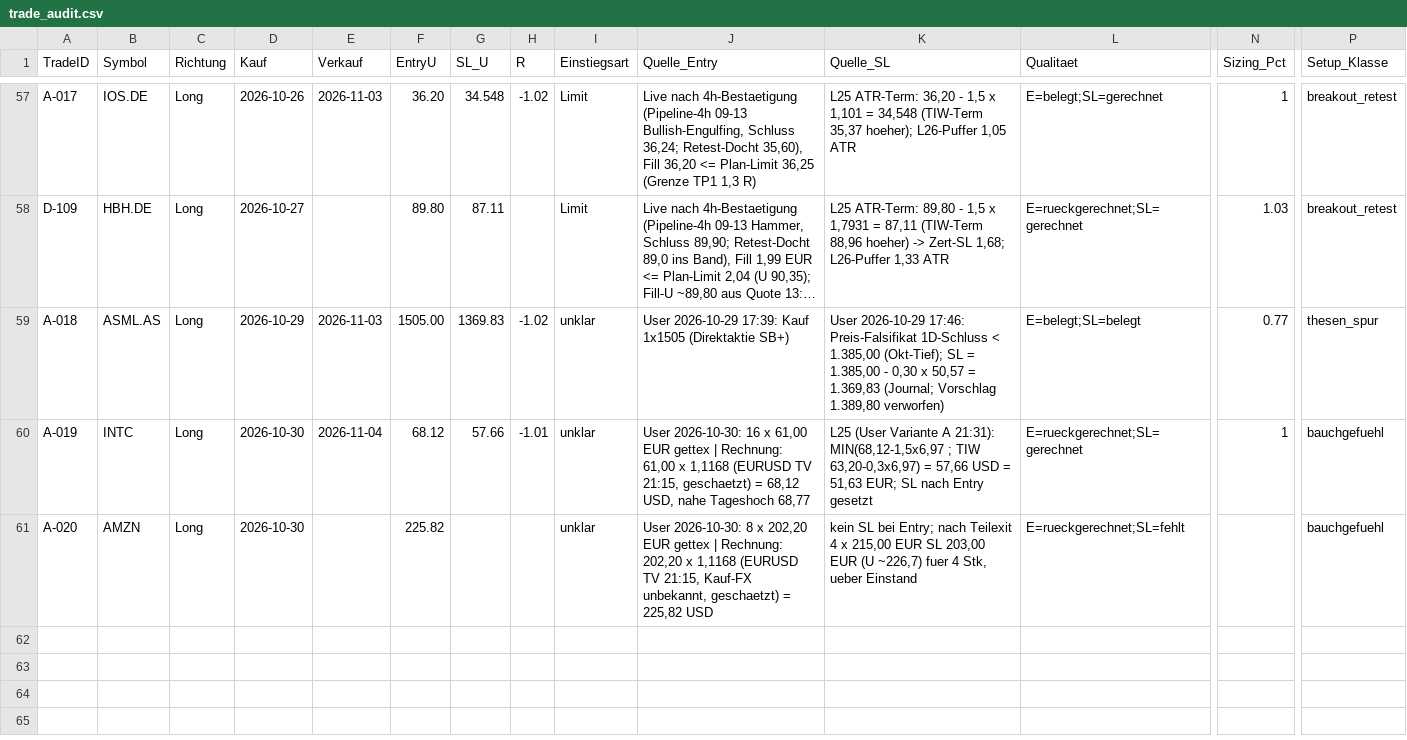
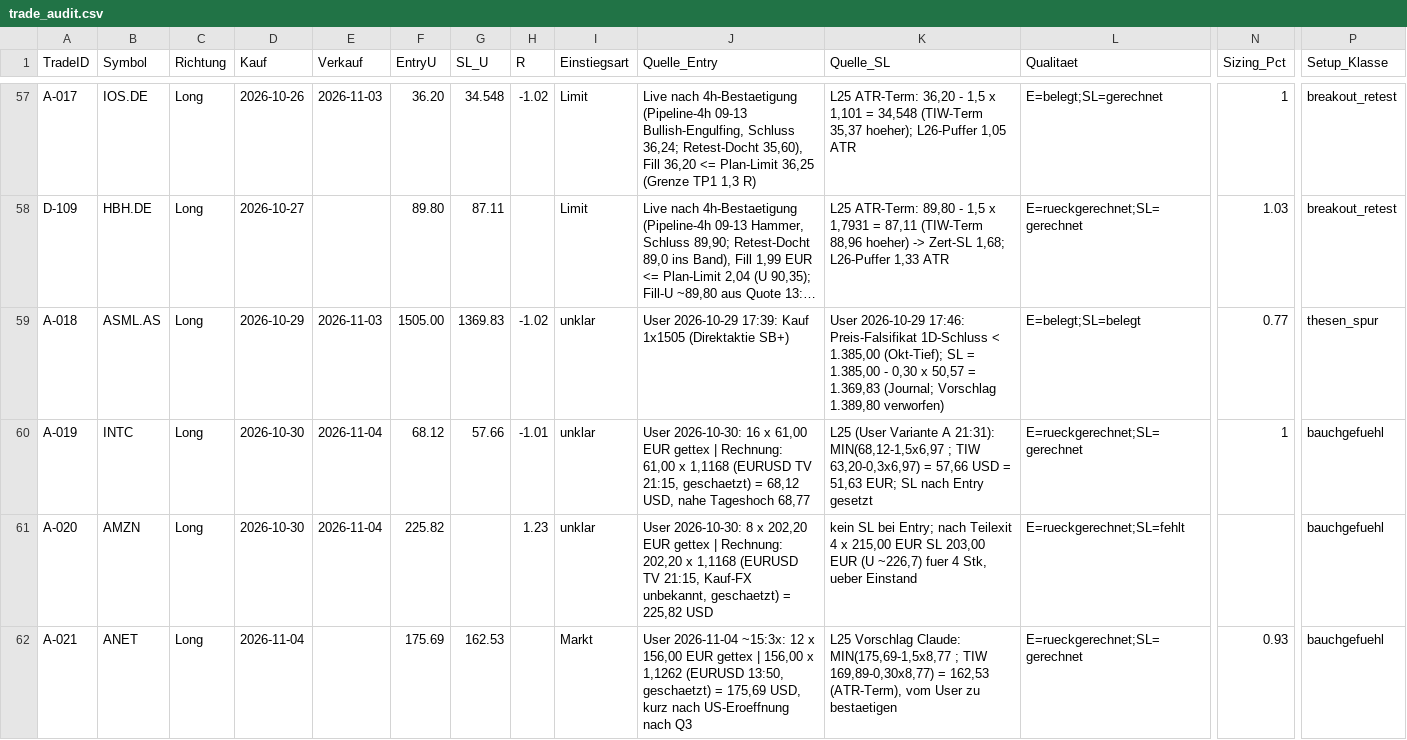
Before and after one commit to Mathematthias/Derivate-Trading-Automatisierung, a CSV file: marketdata-pipeline/state/trade_audit.csv, drawn as a sheet; only a part is shown, gaps mark what is left out; long unchanged cells end in …; rows hold the shown columns only; the diff names each change by its address in the sheet, - before the commit and + after, or states it on an @@ line.

```diff
--- a/marketdata-pipeline/state/trade_audit.csv
+++ b/marketdata-pipeline/state/trade_audit.csv
-E61 (Verkauf): (empty)
+E61 (Verkauf): 2026-11-04
-H61 (R): (empty)
+H61 (R): 1.23
+row 62: A-021 | ANET | Long | 2026-11-04 |  | 175.69 | 162.53 |  | Markt | User 2026-11-04 ~15:3x: 12 x 156,00 EUR gettex | 156,00 x 1,1262 (EURUSD 13:50, geschaetzt) = 175,69 USD, kurz nach US-Eroeffnung nach Q3 | L25 Vorschlag Claude: MIN(175,69-1,5x8,77 ; TIW 169,89-0,30x8,77) = 162,53 (ATR-Term), vom User zu bestaetigen | E=rueckgerechnet;SL=gerechnet | 0.93 | bauchgefuehl
```
Also changed, not shown: 3 other files.
